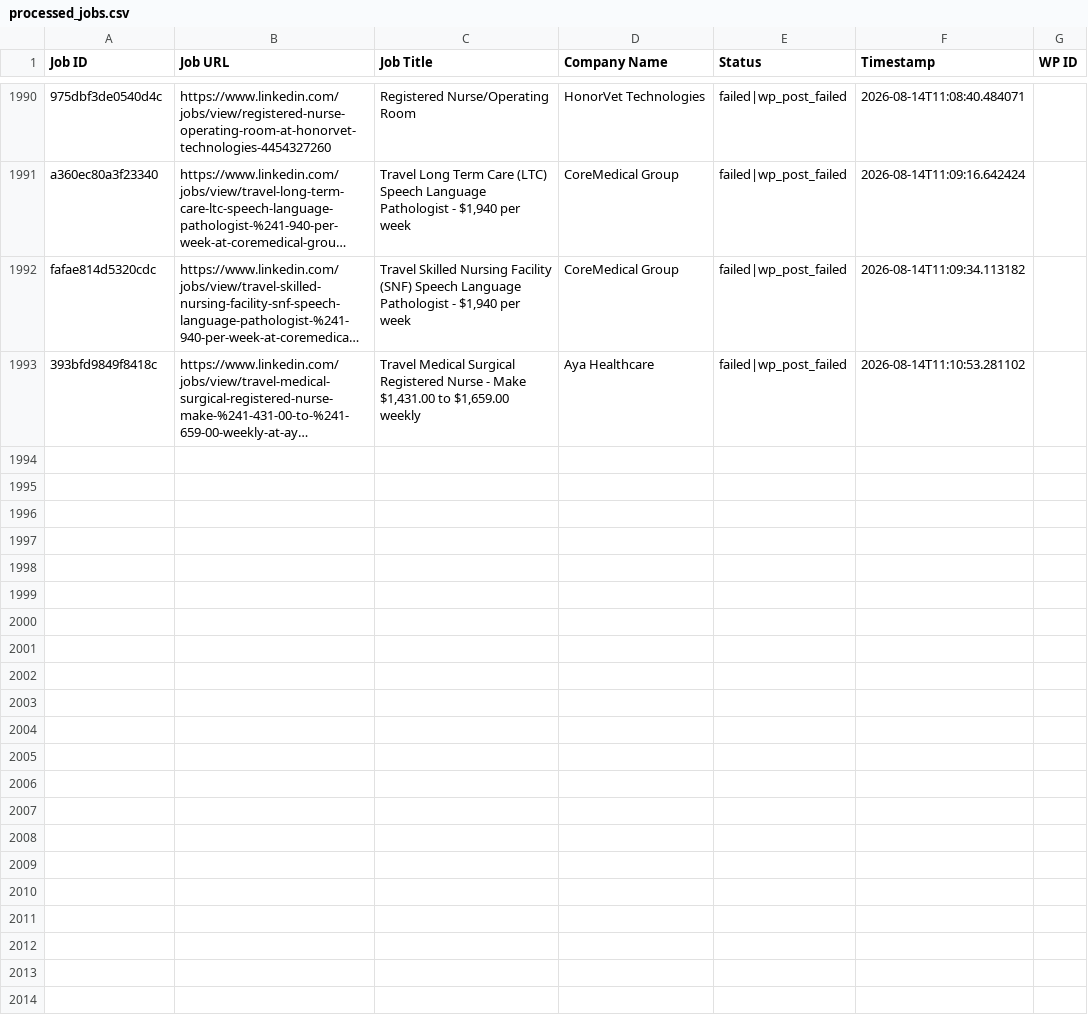
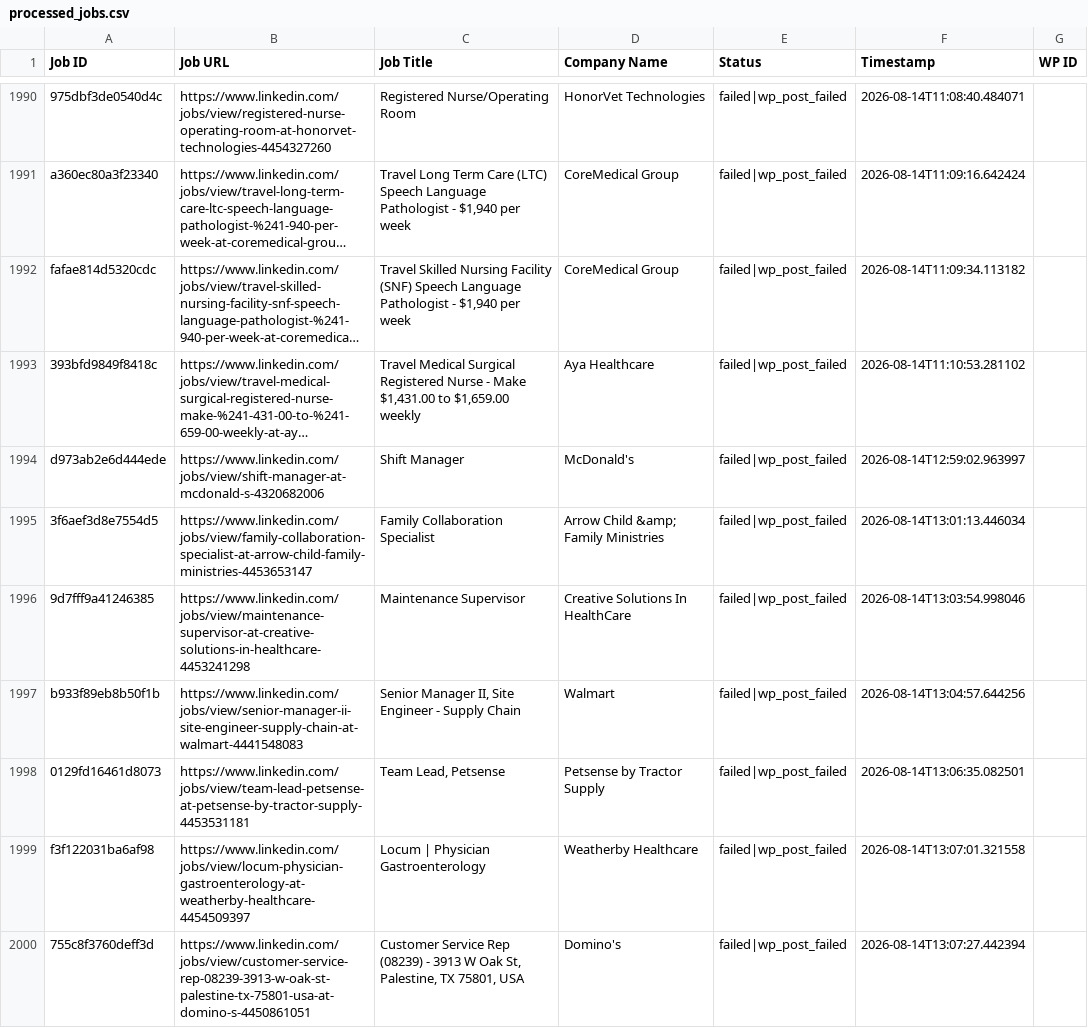
Before and after one commit to vindoky/ps, a CSV file: processed_jobs.csv, drawn as a sheet; only a part is shown, gaps mark what is left out; long unchanged cells end in …; the diff covers the shown part only; the diff names each change by its address in the sheet, - before the commit and + after, or states it on an @@ line.

```diff
--- a/processed_jobs.csv
+++ b/processed_jobs.csv
+row 1994: d973ab2e6d444ede | https://www.linkedin.com/jobs/view/shift-manager-at-mcdonald-s-4320682006 | Shift Manager | McDonald's | failed|wp_post_failed | 2026-08-14T12:59:02.963997
+row 1995: 3f6aef3d8e7554d5 | https://www.linkedin.com/jobs/view/family-collaboration-specialist-at-arrow-child-family-ministries-4453653147 | Family Collaboration Specialist | Arrow Child &amp; Family Ministries | failed|wp_post_failed | 2026-08-14T13:01:13.446034
+row 1996: 9d7fff9a41246385 | https://www.linkedin.com/jobs/view/maintenance-supervisor-at-creative-solutions-in-healthcare-4453241298 | Maintenance Supervisor | Creative Solutions In HealthCare | failed|wp_post_failed | 2026-08-14T13:03:54.998046
+row 1997: b933f89eb8b50f1b | https://www.linkedin.com/jobs/view/senior-manager-ii-site-engineer-supply-chain-at-walmart-4441548083 | Senior Manager II, Site Engineer - Supply Chain | Walmart | failed|wp_post_failed | 2026-08-14T13:04:57.644256
+row 1998: 0129fd16461d8073 | https://www.linkedin.com/jobs/view/team-lead-petsense-at-petsense-by-tractor-supply-4453531181 | Team Lead, Petsense | Petsense by Tractor Supply | failed|wp_post_failed | 2026-08-14T13:06:35.082501
+row 1999: f3f122031ba6af98 | https://www.linkedin.com/jobs/view/locum-physician-gastroenterology-at-weatherby-healthcare-4454509397 | Locum | Physician Gastroenterology | Weatherby Healthcare | failed|wp_post_failed | 2026-08-14T13:07:01.321558
+row 2000: 755c8f3760deff3d | https://www.linkedin.com/jobs/view/customer-service-rep-08239-3913-w-oak-st-palestine-tx-75801-usa-at-domino-s-4450861051 | Customer Service Rep (08239) - 3913 W Oak St, Palestine, TX 75801, USA | Domino's | failed|wp_post_failed | 2026-08-14T13:07:27.442394
```
Also changed, not shown: 7 added rows elsewhere in this file.
